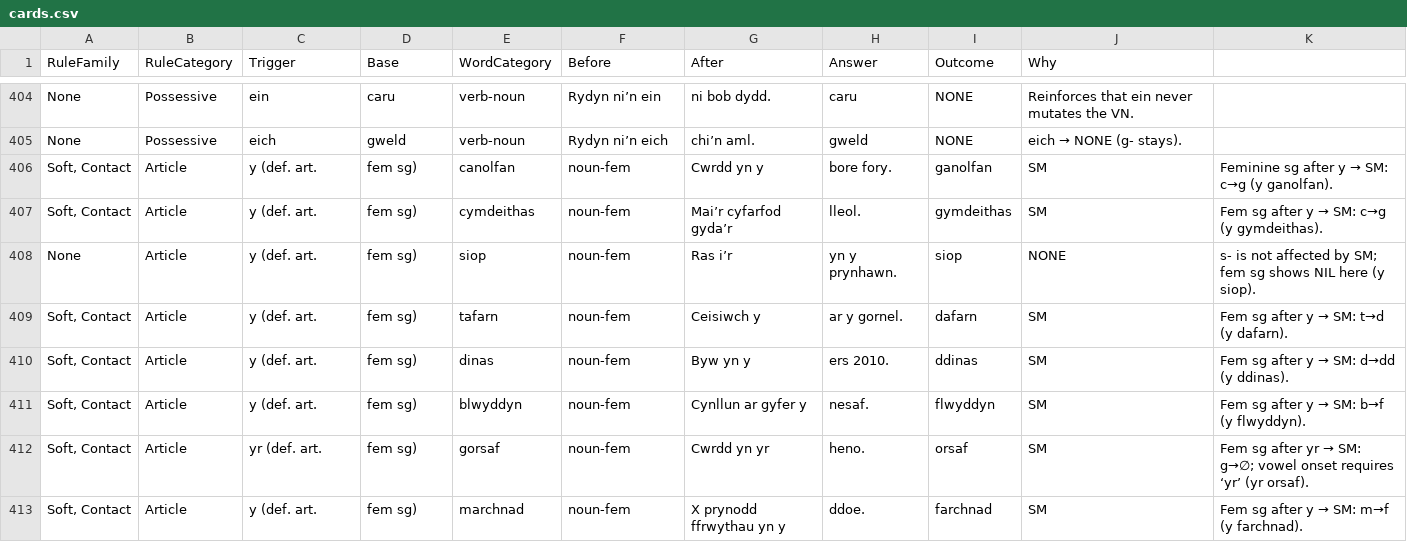
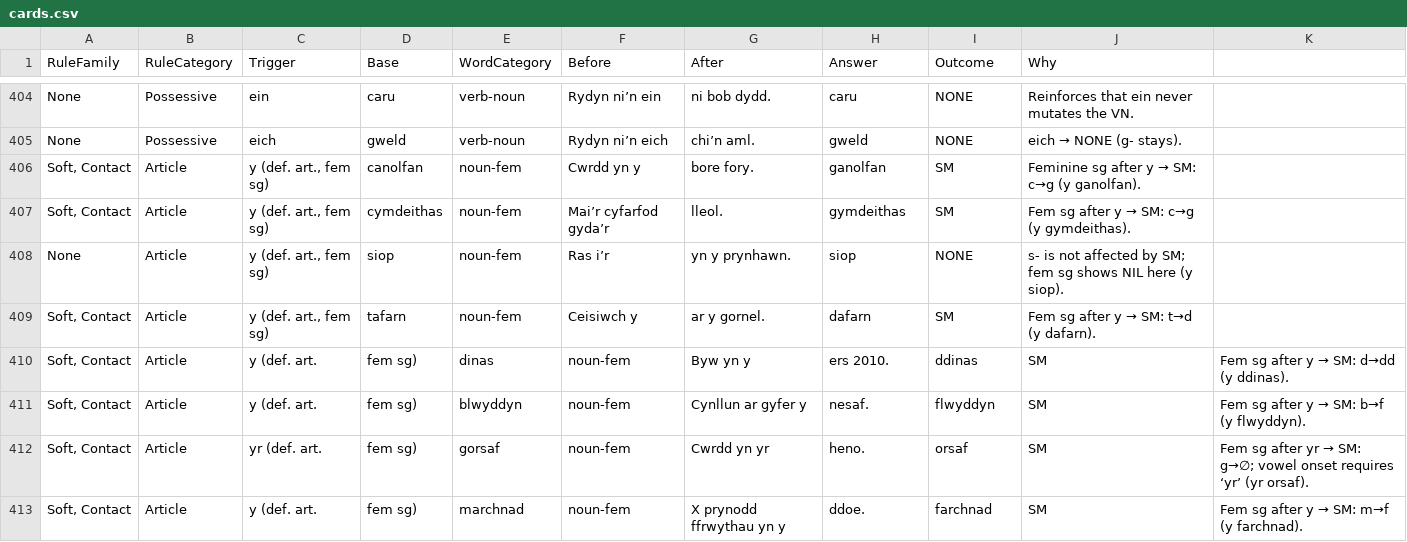
Before and after one commit to katyjohannab/welsh-mutation-trainer, a CSV file: data/cards.csv, drawn as a sheet; only a part is shown, gaps mark what is left out; removed rows and columns are numbered as before the commit, all else as after; the diff names each change by its address in the sheet, - before the commit and + after, or states it on an @@ line.

Commit message:
Update cards.csv

```diff
--- a/data/cards.csv
+++ b/data/cards.csv
-row 406: Soft, Contact | Article | y (def. art. | fem sg) | canolfan | noun-fem | Cwrdd yn y | bore fory. | ganolfan | SM | Feminine sg after y → SM: c→g (y ganolfan).
-row 407: Soft, Contact | Article | y (def. art. | fem sg) | cymdeithas | noun-fem | Mai’r cyfarfod gyda’r | lleol. | gymdeithas | SM | Fem sg after y → SM: c→g (y gymdeithas).
-row 408: None | Article | y (def. art. | fem sg) | siop | noun-fem | Ras i’r | yn y prynhawn. | siop | NONE | s- is not affected by SM; fem sg shows NIL here (y siop).
-row 409: Soft, Contact | Article | y (def. art. | fem sg) | tafarn | noun-fem | Ceisiwch y | ar y gornel. | dafarn | SM | Fem sg after y → SM: t→d (y dafarn).
+row 406: Soft, Contact | Article | y (def. art., fem sg) | canolfan | noun-fem | Cwrdd yn y | bore fory. | ganolfan | SM | Feminine sg after y → SM: c→g (y ganolfan).
+row 407: Soft, Contact | Article | y (def. art., fem sg) | cymdeithas | noun-fem | Mai’r cyfarfod gyda’r | lleol. | gymdeithas | SM | Fem sg after y → SM: c→g (y gymdeithas).
+row 408: None | Article | y (def. art., fem sg) | siop | noun-fem | Ras i’r | yn y prynhawn. | siop | NONE | s- is not affected by SM; fem sg shows NIL here (y siop).
+row 409: Soft, Contact | Article | y (def. art., fem sg) | tafarn | noun-fem | Ceisiwch y | ar y gornel. | dafarn | SM | Fem sg after y → SM: t→d (y dafarn).
```
